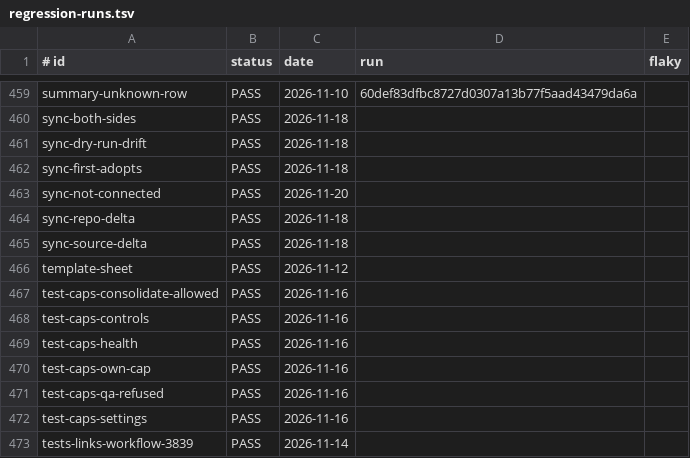
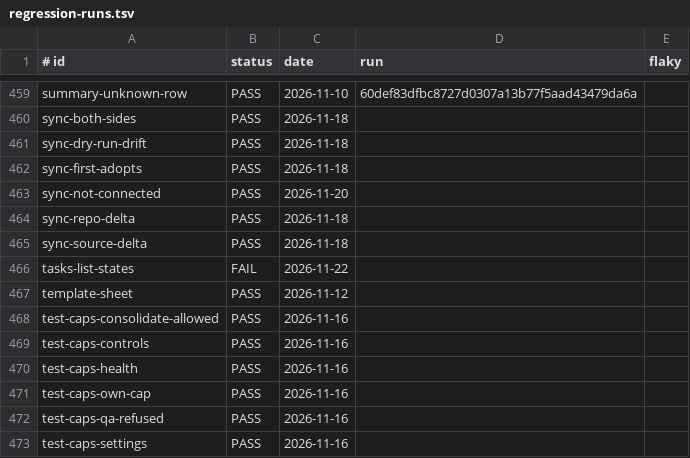
Before and after one commit to Charlie-org146/agent-workflow-template, a TSV file: .loop/regression-runs.tsv, drawn as a sheet; only a part is shown, gaps mark what is left out; the shorter side is filled out with more unchanged rows; the diff names each change by its address in the sheet, - before the commit and + after, or states it on an @@ line.

Commit message:
pr: record issue states and the lane's results

```diff
--- a/.loop/regression-runs.tsv
+++ b/.loop/regression-runs.tsv
+row 466: tasks-list-states | FAIL | 2026-11-22
```
Also changed, not shown: .loop/regression-issues.tsv, 2 other files.
